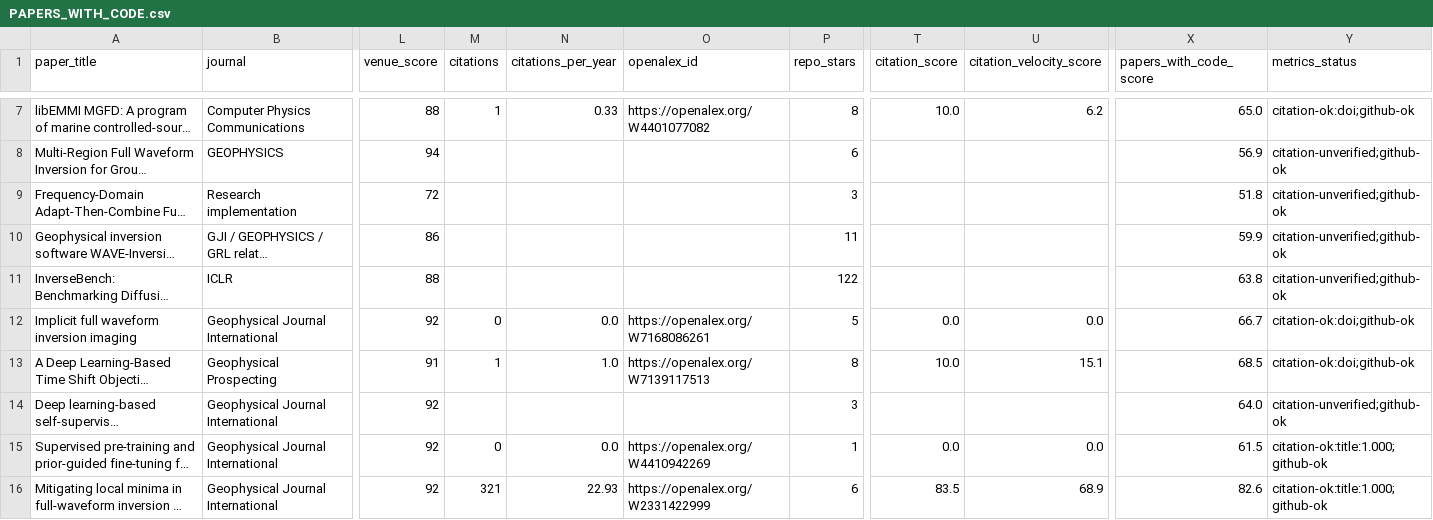
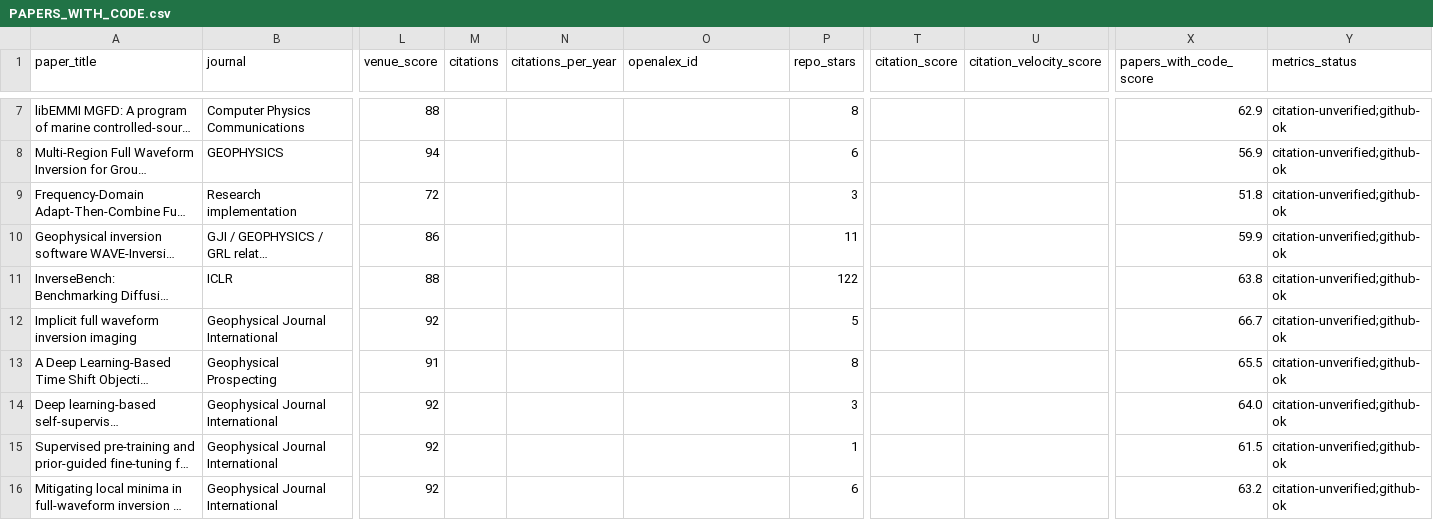
Before and after one commit to santoshdhubia/PetroTechRadar, a CSV file: catalog/PAPERS_WITH_CODE.csv, drawn as a sheet; only a part is shown, gaps mark what is left out; long unchanged cells end in …; the diff covers the shown part only; the diff names each change by its address in the sheet, - before the commit and + after, or states it on an @@ line.

Commit message:
Refresh PetroTechRadar metrics

```diff
--- a/catalog/PAPERS_WITH_CODE.csv
+++ b/catalog/PAPERS_WITH_CODE.csv
-M7 (citations): 1
+M7 (citations): (empty)
-N7 (citations_per_year): 0.33
+N7 (citations_per_year): (empty)
-O7 (openalex_id): https://openalex.org/W4401077082
+O7 (openalex_id): (empty)
-T7 (citation_score): 10.0
+T7 (citation_score): (empty)
-U7 (citation_velocity_score): 6.2
+U7 (citation_velocity_score): (empty)
-X7 (papers_with_code_score): 65.0
+X7 (papers_with_code_score): 62.9
-Y7 (metrics_status): citation-ok:doi;github-ok
+Y7 (metrics_status): citation-unverified;github-ok
-M12 (citations): 0
+M12 (citations): (empty)
-N12 (citations_per_year): 0.0
+N12 (citations_per_year): (empty)
-O12 (openalex_id): https://openalex.org/W7168086261
+O12 (openalex_id): (empty)
-T12 (citation_score): 0.0
+T12 (citation_score): (empty)
-U12 (citation_velocity_score): 0.0
+U12 (citation_velocity_score): (empty)
-Y12:Y13 (metrics_status): citation-ok:doi;github-ok
+Y12:Y13 (metrics_status): citation-unverified;github-ok
-M13 (citations): 1
+M13 (citations): (empty)
-N13 (citations_per_year): 1.0
+N13 (citations_per_year): (empty)
-O13 (openalex_id): https://openalex.org/W7139117513
+O13 (openalex_id): (empty)
-T13 (citation_score): 10.0
+T13 (citation_score): (empty)
-U13 (citation_velocity_score): 15.1
+U13 (citation_velocity_score): (empty)
-X13 (papers_with_code_score): 68.5
+X13 (papers_with_code_score): 65.5
-M15 (citations): 0
+M15 (citations): (empty)
-N15 (citations_per_year): 0.0
+N15 (citations_per_year): (empty)
-O15 (openalex_id): https://openalex.org/W4410942269
+O15 (openalex_id): (empty)
-T15 (citation_score): 0.0
+T15 (citation_score): (empty)
-U15 (citation_velocity_score): 0.0
+U15 (citation_velocity_score): (empty)
-Y15:Y16 (metrics_status): citation-ok:title:1.000;github-ok
+Y15:Y16 (metrics_status): citation-unverified;github-ok
-M16 (citations): 321
+M16 (citations): (empty)
-N16 (citations_per_year): 22.93
+N16 (citations_per_year): (empty)
-O16 (openalex_id): https://openalex.org/W2331422999
+O16 (openalex_id): (empty)
-T16 (citation_score): 83.5
+T16 (citation_score): (empty)
-U16 (citation_velocity_score): 68.9
+U16 (citation_velocity_score): (empty)
-X16 (papers_with_code_score): 82.6
+X16 (papers_with_code_score): 63.2
```
Also changed, not shown: 160 edited cells elsewhere in this file, catalog/PETROTECHRADAR_V1.csv, docs/data/radar.csv, 8 other files.
